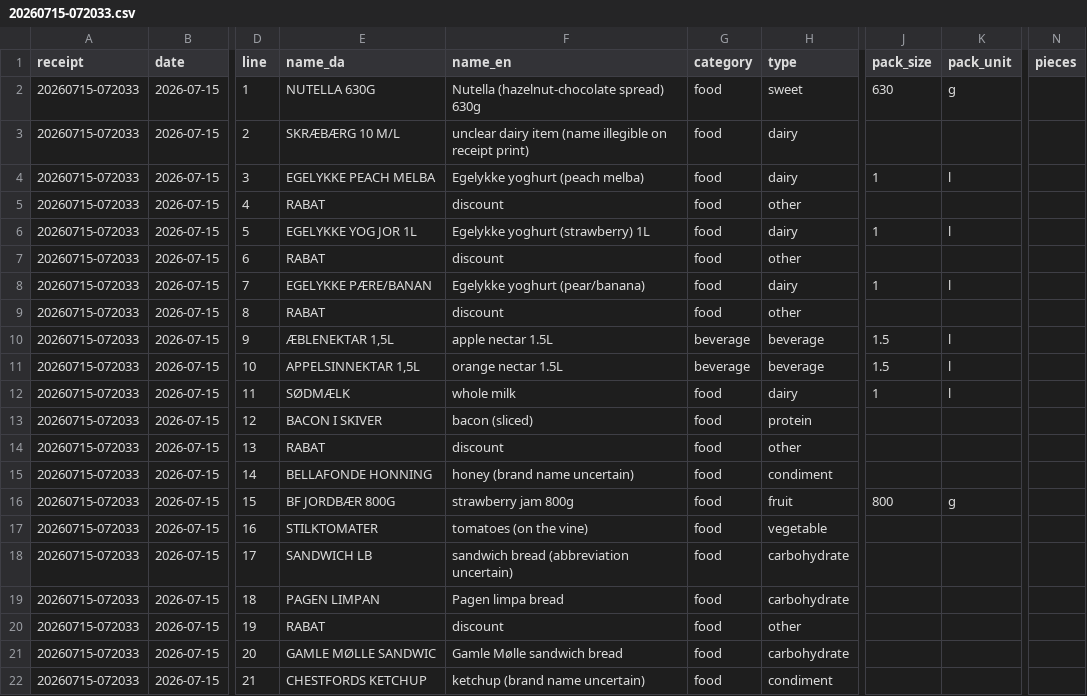
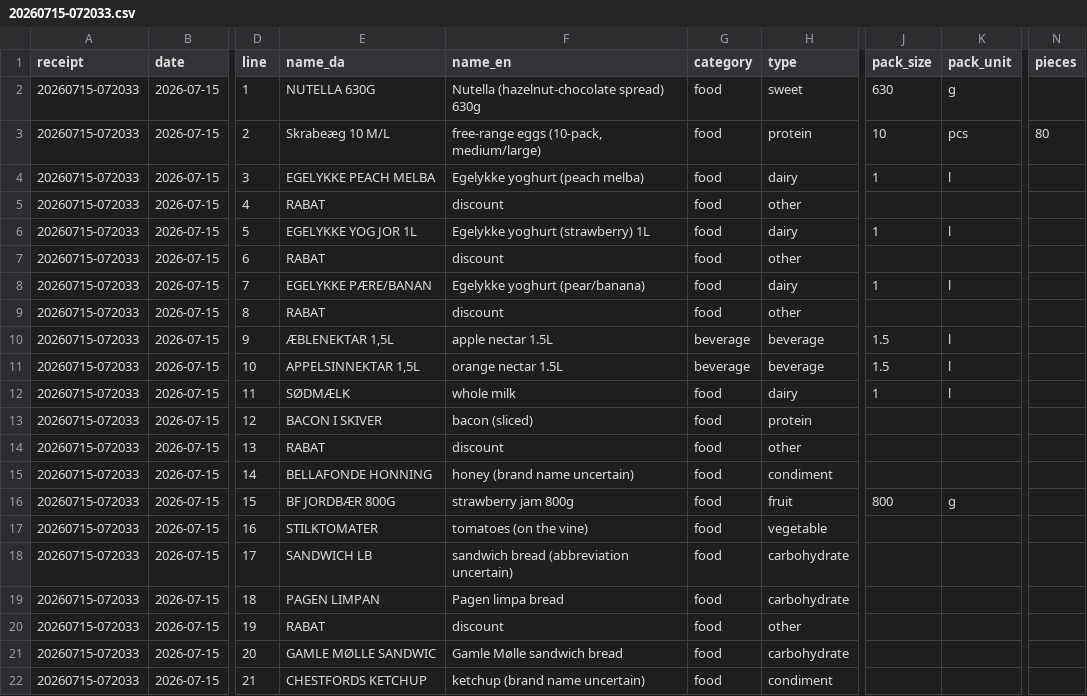
Before and after one commit to pascalscheffers/volunteer-kitchen, a CSV file: 2026/finance/csv/20260715-072033.csv, drawn as a sheet; only a part is shown, gaps mark what is left out; the diff names each change by its address in the sheet, - before the commit and + after, or states it on an @@ line.

```diff
--- a/2026/finance/csv/20260715-072033.csv
+++ b/2026/finance/csv/20260715-072033.csv
-E3 (name_da): SKRÆBÆRG 10 M/L
+E3 (name_da): Skrabeæg 10 M/L
-F3 (name_en): unclear dairy item (name illegible on receipt print)
+F3 (name_en): free-range eggs (10-pack, medium/large)
-H3 (type): dairy
+H3 (type): protein
-J3 (pack_size): (empty)
+J3 (pack_size): 10
-K3 (pack_unit): (empty)
+K3 (pack_unit): pcs
-N3 (pieces): (empty)
+N3 (pieces): 80
```
Also changed, not shown: 1 other file.
